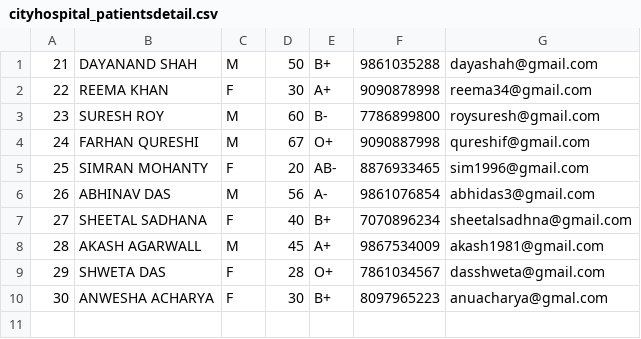
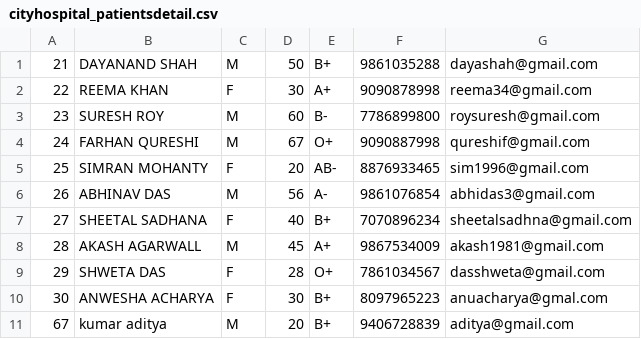
Before and after one commit to khare19yash/PMABS, a CSV file: ui/cityhospital_patientsdetail.csv, drawn as a sheet; the diff names each change by its address in the sheet, - before the commit and + after, or states it on an @@ line.

```diff
--- a/ui/cityhospital_patientsdetail.csv
+++ b/ui/cityhospital_patientsdetail.csv
+row 11: 67 | kumar aditya | M | 20 | B+ | 9406728839 | aditya@gmail.com
```
Also changed, not shown: ui/appollo_patientsdetail.csv, ui/fortis_patientsdetail.csv, 15 other files.
